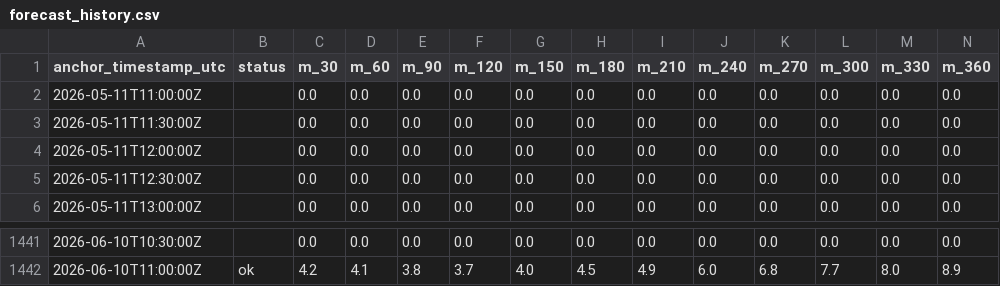
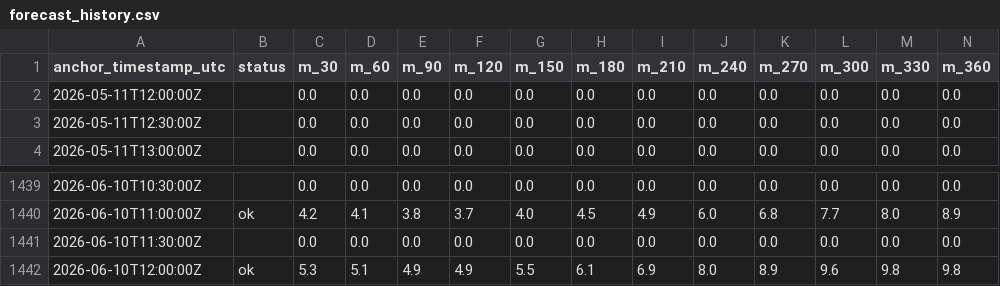
Before and after one commit to eunsu-park/ap-prediction, a CSV file: site/data/forecast_history.csv, drawn as a sheet; only a part is shown, gaps mark what is left out; removed rows and columns are numbered as before the commit, all else as after; rows hold the shown columns only; the diff names each change by its address in the sheet, - before the commit and + after, or states it on an @@ line.

```diff
--- a/site/data/forecast_history.csv
+++ b/site/data/forecast_history.csv
-row 2: 2026-05-11T11:00:00Z |  | 0.0 | 0.0 | 0.0 | 0.0 | 0.0 | 0.0 | 0.0 | 0.0 | 0.0 | 0.0 | 0.0 | 0.0
-row 3: 2026-05-11T11:30:00Z |  | 0.0 | 0.0 | 0.0 | 0.0 | 0.0 | 0.0 | 0.0 | 0.0 | 0.0 | 0.0 | 0.0 | 0.0
+row 1441: 2026-06-10T11:30:00Z |  | 0.0 | 0.0 | 0.0 | 0.0 | 0.0 | 0.0 | 0.0 | 0.0 | 0.0 | 0.0 | 0.0 | 0.0
+row 1442: 2026-06-10T12:00:00Z | ok | 5.3 | 5.1 | 4.9 | 4.9 | 5.5 | 6.1 | 6.9 | 8.0 | 8.9 | 9.6 | 9.8 | 9.8
```
Also changed, not shown: 3 other files.
